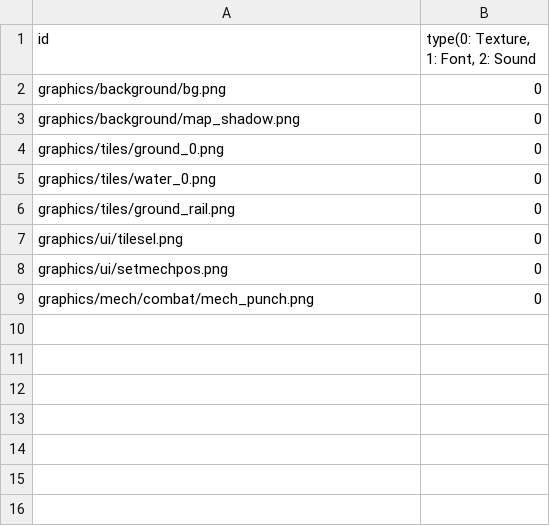
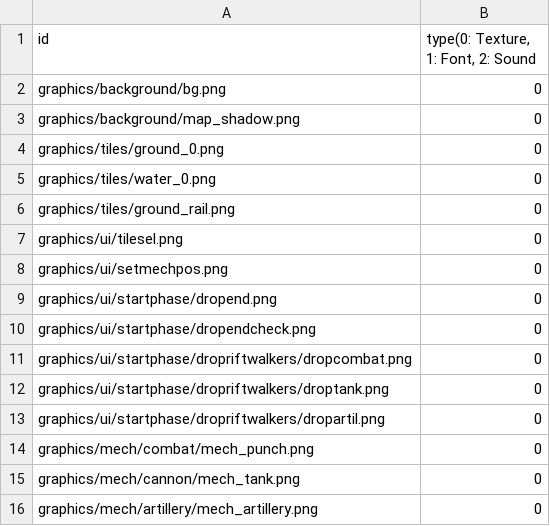
Before and after one commit to gh1928/ITB-, a CSV file: ITB/Resources.csv, drawn as a sheet; the diff names each change by its address in the sheet, - before the commit and + after, or states it on an @@ line.

```diff
--- a/ITB/Resources.csv
+++ b/ITB/Resources.csv
+row 9: graphics/ui/startphase/dropend.png | 0
+row 10: graphics/ui/startphase/dropendcheck.png | 0
+row 11: graphics/ui/startphase/dropriftwalkers/dropcombat.png | 0
+row 12: graphics/ui/startphase/dropriftwalkers/droptank.png | 0
+row 13: graphics/ui/startphase/dropriftwalkers/dropartil.png | 0
+row 15: graphics/mech/cannon/mech_tank.png | 0
+row 16: graphics/mech/artillery/mech_artillery.png | 0
```
Also changed, not shown: 20 other files.
